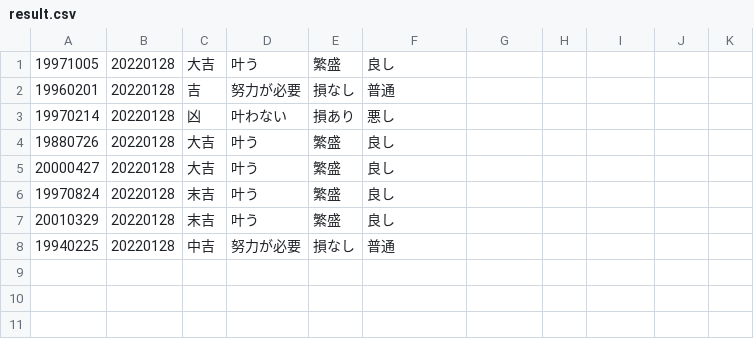
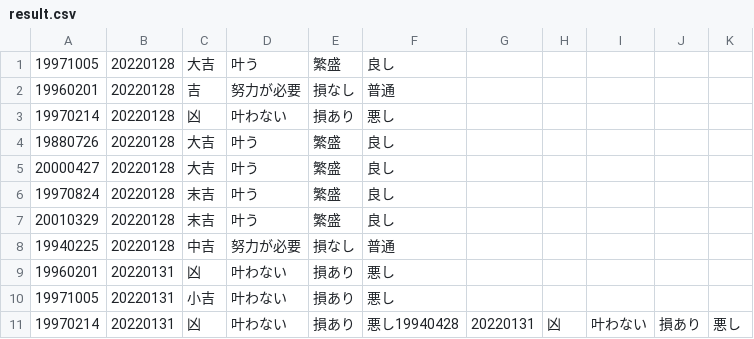
Before and after one commit to hiyony/me, a CSV file: omikuji/result.csv, drawn as a sheet; the diff names each change by its address in the sheet, - before the commit and + after, or states it on an @@ line.

```diff
--- a/omikuji/result.csv
+++ b/omikuji/result.csv
+row 9: 19960201 | 20220131 | 凶 | 叶わない | 損あり | 悪し
+row 10: 19971005 | 20220131 | 小吉 | 叶わない | 損あり | 悪し
+row 11: 19970214 | 20220131 | 凶 | 叶わない | 損あり | 悪し19940428 | 20220131 | 凶 | 叶わない | 損あり | 悪し
```
Also changed, not shown: 8 other files.
